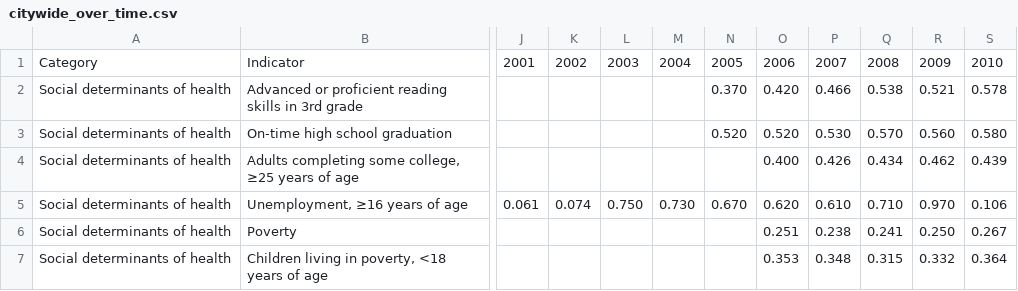
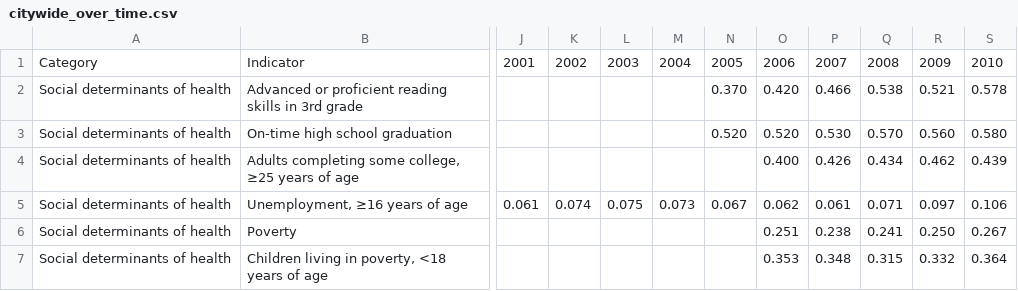
Before and after one commit to timwis/sheetstat, a CSV file: _data/citywide_over_time.csv, drawn as a sheet; only a part is shown, gaps mark what is left out; the diff names each change by its address in the sheet, - before the commit and + after, or states it on an @@ line.

Commit message:
Update unemployment number overtime.

```diff
--- a/_data/citywide_over_time.csv
+++ b/_data/citywide_over_time.csv
-L5: 0.750
+L5: 0.075
-M5: 0.730
+M5: 0.073
-N5: 0.670
+N5: 0.067
-O5: 0.620
+O5: 0.062
-P5: 0.610
+P5: 0.061
-Q5: 0.710
+Q5: 0.071
-R5: 0.970
+R5: 0.097
```
